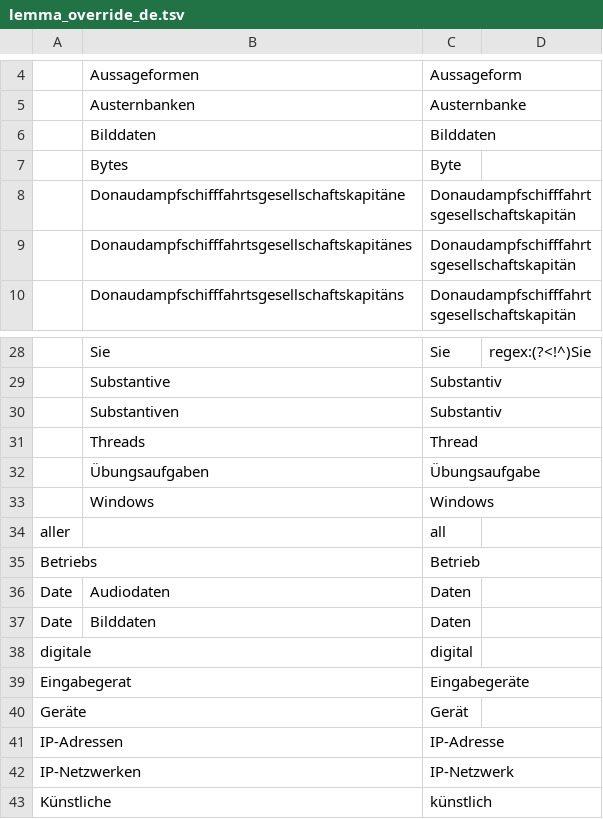
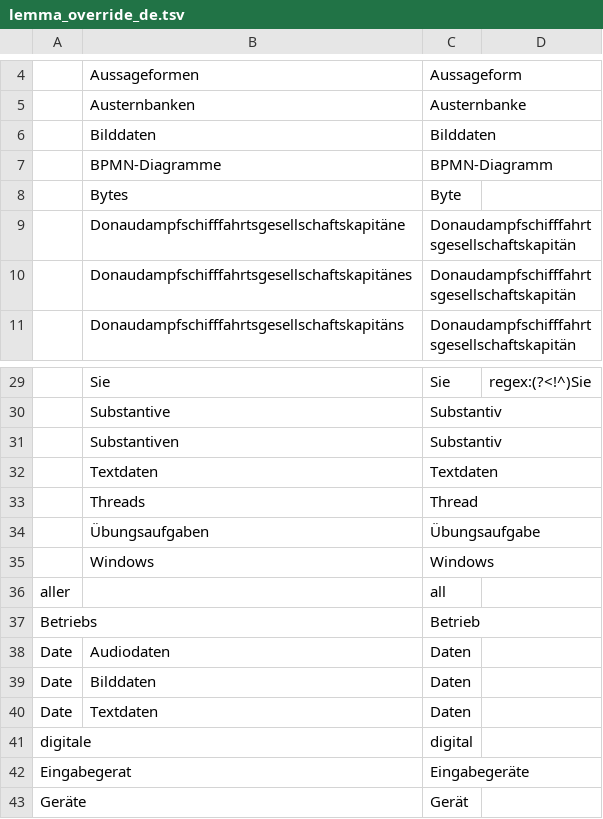
Before and after one commit to voothi/20241223170748-kardenwort, a TSV file: lemma_override_de.tsv, drawn as a sheet; only a part is shown, gaps mark what is left out; the shorter side is filled out with more unchanged rows.

Commit message:
20250903101753

```diff
--- a/lemma_override_de.tsv
+++ b/lemma_override_de.tsv
@@ -6,2 +6,3 @@
 	Bilddaten	Bilddaten	
+	BPMN-Diagramme	BPMN-Diagramm	
 	Bytes	Byte	
@@ -30,2 +31,3 @@
 	Substantiven	Substantiv	
+	Textdaten	Textdaten	
 	Threads	Thread	
@@ -37,2 +39,3 @@ Date	Audiodaten	Daten
 Date	Bilddaten	Daten	
+Date	Textdaten	Daten	
 digitale		digital	
```
